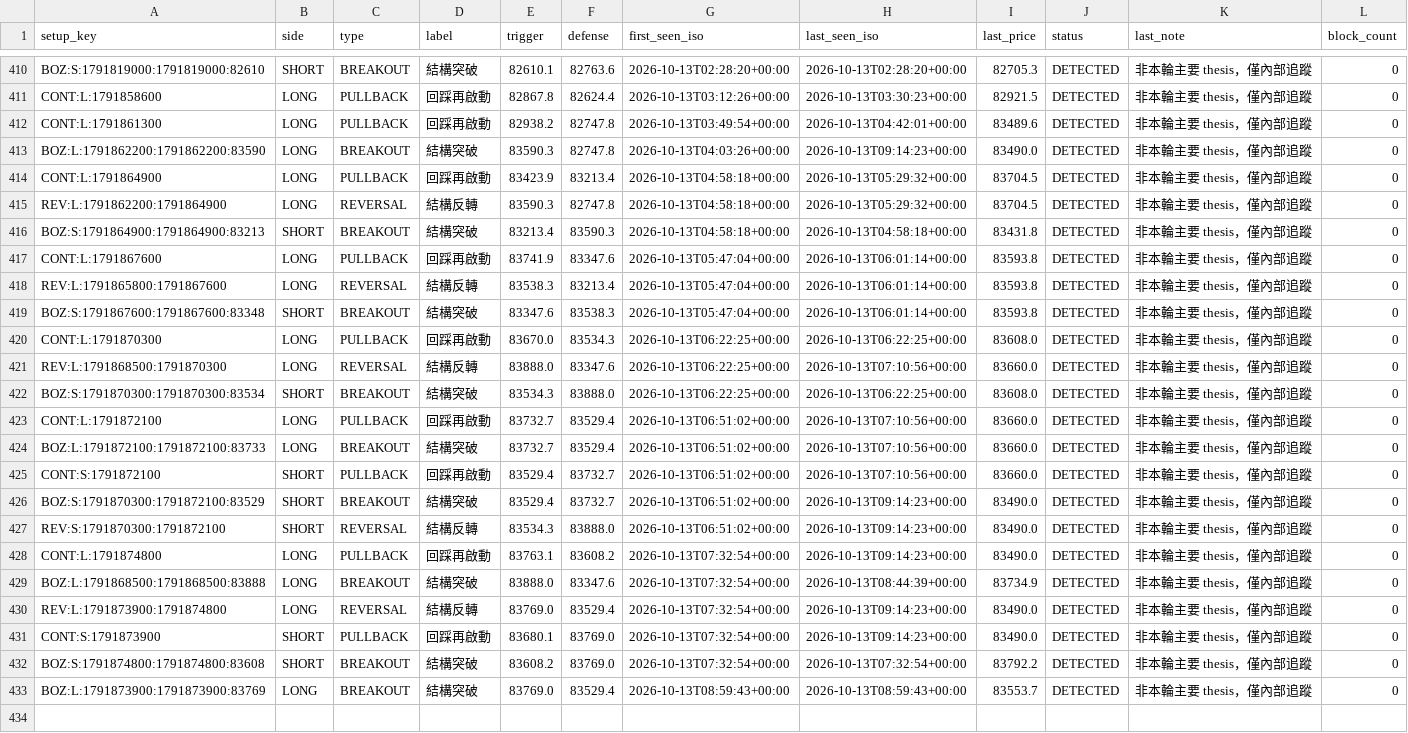
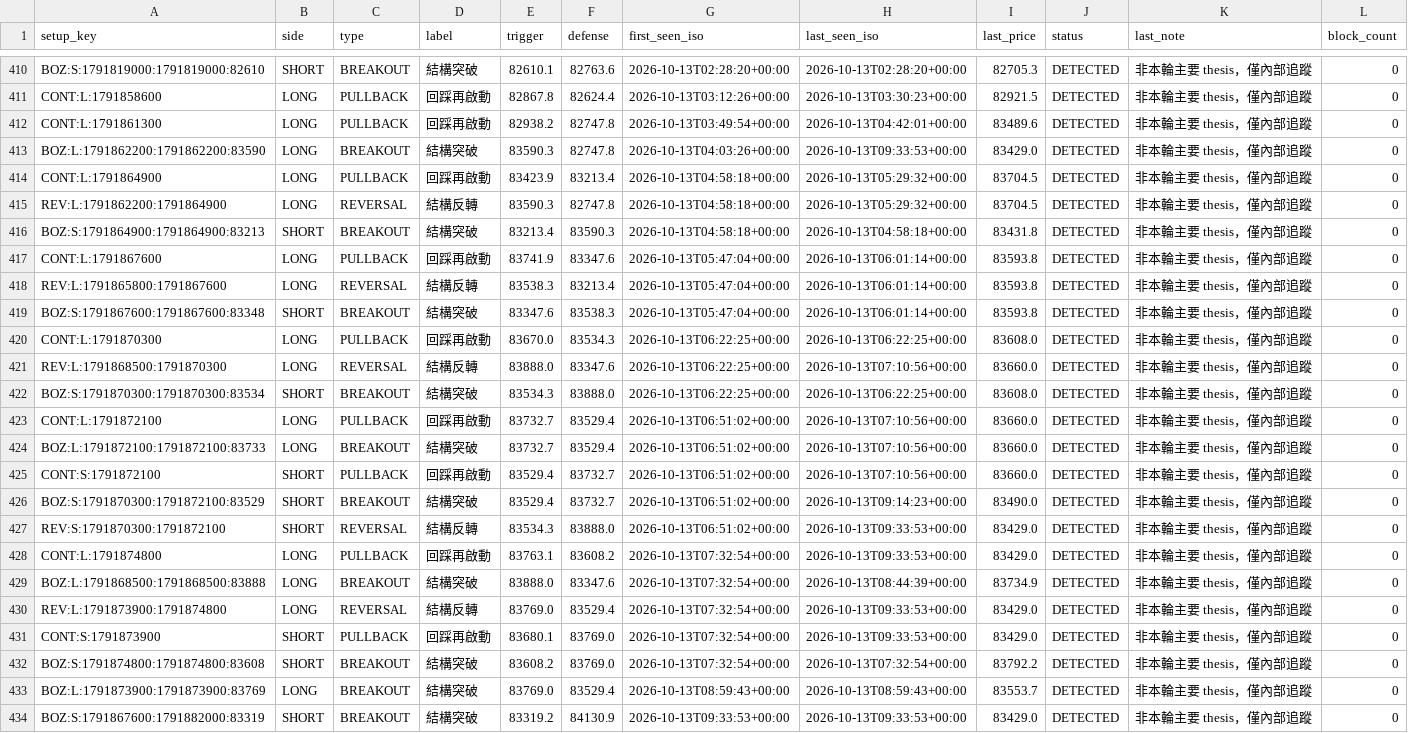
Before and after one commit to 126liangting-sketch/crypto-market-radar, a CSV file: setup_lifecycle_v31.csv, drawn as a sheet; only a part is shown, gaps mark what is left out.

```diff
--- a/setup_lifecycle_v31.csv
+++ b/setup_lifecycle_v31.csv
@@ -412,3 +412,3 @@ CONT:L:1791858600,LONG,PULLBACK,回踩再啟動,82867.8,82624.4,2026-10-13T03:12
 CONT:L:1791861300,LONG,PULLBACK,回踩再啟動,82938.2,82747.8,2026-10-13T03:49:54+00:00,2026-10-13T04:42:01+00:00,83489.6,DETECTED,非本輪主要 thesis，僅內部追蹤,0
-BOZ:L:1791862200:1791862200:83590,LONG,BREAKOUT,結構突破,83590.3,82747.8,2026-10-13T04:03:26+00:00,2026-10-13T09:14:23+00:00,83490.0,DETECTED,非本輪主要 thesis，僅內部追蹤,0
+BOZ:L:1791862200:1791862200:83590,LONG,BREAKOUT,結構突破,83590.3,82747.8,2026-10-13T04:03:26+00:00,2026-10-13T09:33:53+00:00,83429.0,DETECTED,非本輪主要 thesis，僅內部追蹤,0
 CONT:L:1791864900,LONG,PULLBACK,回踩再啟動,83423.9,83213.4,2026-10-13T04:58:18+00:00,2026-10-13T05:29:32+00:00,83704.5,DETECTED,非本輪主要 thesis，僅內部追蹤,0
@@ -426,8 +426,9 @@ CONT:S:1791872100,SHORT,PULLBACK,回踩再啟動,83529.4,83732.7,2026-10-13T06:5
 BOZ:S:1791870300:1791872100:83529,SHORT,BREAKOUT,結構突破,83529.4,83732.7,2026-10-13T06:51:02+00:00,2026-10-13T09:14:23+00:00,83490.0,DETECTED,非本輪主要 thesis，僅內部追蹤,0
-REV:S:1791870300:1791872100,SHORT,REVERSAL,結構反轉,83534.3,83888.0,2026-10-13T06:51:02+00:00,2026-10-13T09:14:23+00:00,83490.0,DETECTED,非本輪主要 thesis，僅內部追蹤,0
-CONT:L:1791874800,LONG,PULLBACK,回踩再啟動,83763.1,83608.2,2026-10-13T07:32:54+00:00,2026-10-13T09:14:23+00:00,83490.0,DETECTED,非本輪主要 thesis，僅內部追蹤,0
+REV:S:1791870300:1791872100,SHORT,REVERSAL,結構反轉,83534.3,83888.0,2026-10-13T06:51:02+00:00,2026-10-13T09:33:53+00:00,83429.0,DETECTED,非本輪主要 thesis，僅內部追蹤,0
+CONT:L:1791874800,LONG,PULLBACK,回踩再啟動,83763.1,83608.2,2026-10-13T07:32:54+00:00,2026-10-13T09:33:53+00:00,83429.0,DETECTED,非本輪主要 thesis，僅內部追蹤,0
 BOZ:L:1791868500:1791868500:83888,LONG,BREAKOUT,結構突破,83888.0,83347.6,2026-10-13T07:32:54+00:00,2026-10-13T08:44:39+00:00,83734.9,DETECTED,非本輪主要 thesis，僅內部追蹤,0
-REV:L:1791873900:1791874800,LONG,REVERSAL,結構反轉,83769.0,83529.4,2026-10-13T07:32:54+00:00,2026-10-13T09:14:23+00:00,83490.0,DETECTED,非本輪主要 thesis，僅內部追蹤,0
-CONT:S:1791873900,SHORT,PULLBACK,回踩再啟動,83680.1,83769.0,2026-10-13T07:32:54+00:00,2026-10-13T09:14:23+00:00,83490.0,DETECTED,非本輪主要 thesis，僅內部追蹤,0
+REV:L:1791873900:1791874800,LONG,REVERSAL,結構反轉,83769.0,83529.4,2026-10-13T07:32:54+00:00,2026-10-13T09:33:53+00:00,83429.0,DETECTED,非本輪主要 thesis，僅內部追蹤,0
+CONT:S:1791873900,SHORT,PULLBACK,回踩再啟動,83680.1,83769.0,2026-10-13T07:32:54+00:00,2026-10-13T09:33:53+00:00,83429.0,DETECTED,非本輪主要 thesis，僅內部追蹤,0
 BOZ:S:1791874800:1791874800:83608,SHORT,BREAKOUT,結構突破,83608.2,83769.0,2026-10-13T07:32:54+00:00,2026-10-13T07:32:54+00:00,83792.2,DETECTED,非本輪主要 thesis，僅內部追蹤,0
 BOZ:L:1791873900:1791873900:83769,LONG,BREAKOUT,結構突破,83769.0,83529.4,2026-10-13T08:59:43+00:00,2026-10-13T08:59:43+00:00,83553.7,DETECTED,非本輪主要 thesis，僅內部追蹤,0
+BOZ:S:1791867600:1791882000:83319,SHORT,BREAKOUT,結構突破,83319.2,84130.9,2026-10-13T09:33:53+00:00,2026-10-13T09:33:53+00:00,83429.0,DETECTED,非本輪主要 thesis，僅內部追蹤,0
```
Also changed, not shown: prepare_validation_v31.csv, 3 other files.
